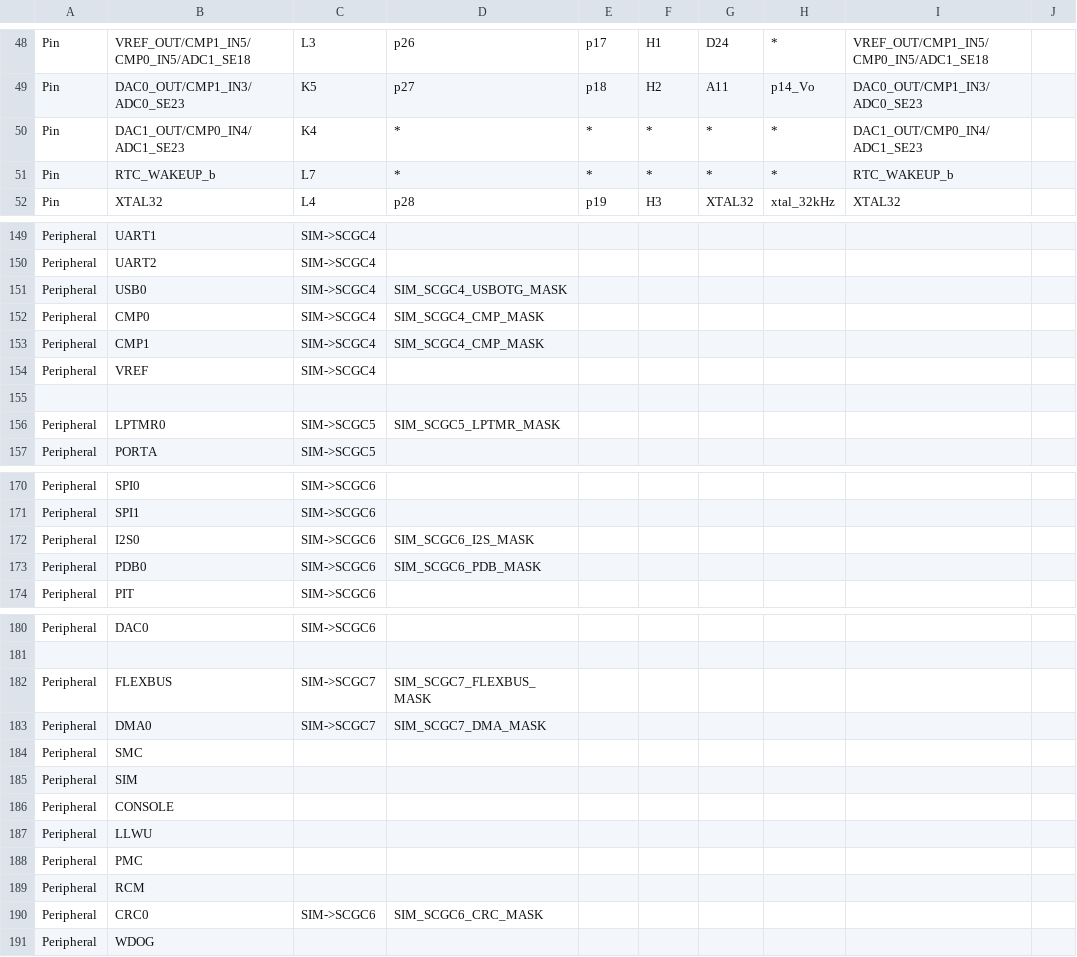
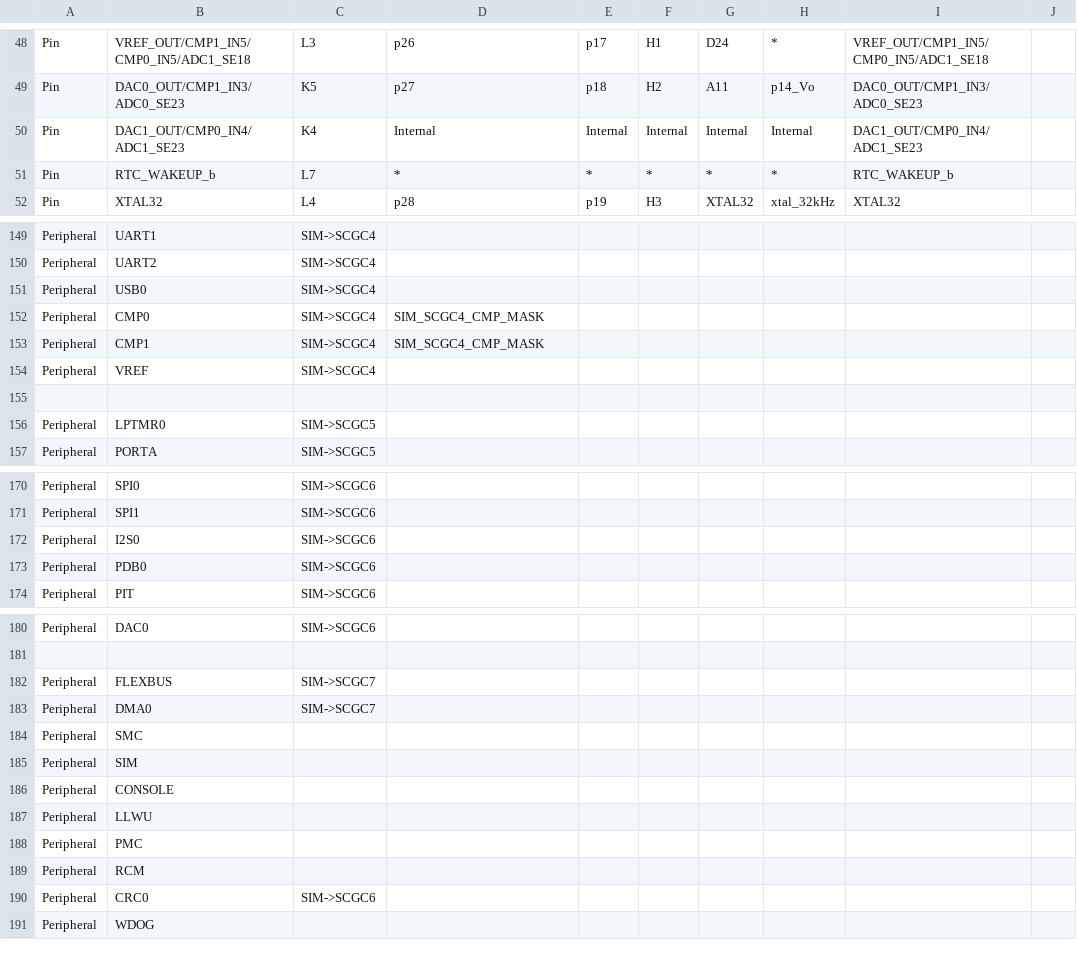
Before and after one commit to podonoghue/usbdm-eclipse-plugins, a CSV file: net.sourceforge.usbdm.deviceEditor/data/MK22F51212.csv, drawn as a sheet; only a part is shown, gaps mark what is left out; the diff names each change by its address in the sheet, - before the commit and + after, or states it on an @@ line.

```diff
--- a/net.sourceforge.usbdm.deviceEditor/data/MK22F51212.csv
+++ b/net.sourceforge.usbdm.deviceEditor/data/MK22F51212.csv
-D50: *
+D50: Internal
-E50: *
+E50: Internal
-F50: *
+F50: Internal
-G50: *
+G50: Internal
-H50: *
+H50: Internal
-D151: SIM_SCGC4_USBOTG_MASK
+D151: (empty)
-D156: SIM_SCGC5_LPTMR_MASK
+D156: (empty)
-D172: SIM_SCGC6_I2S_MASK
+D172: (empty)
-D173: SIM_SCGC6_PDB_MASK
+D173: (empty)
-D182: SIM_SCGC7_FLEXBUS_MASK
+D182: (empty)
-D183: SIM_SCGC7_DMA_MASK
+D183: (empty)
-D190: SIM_SCGC6_CRC_MASK
+D190: (empty)
```
Also changed, not shown: 47 other files.
